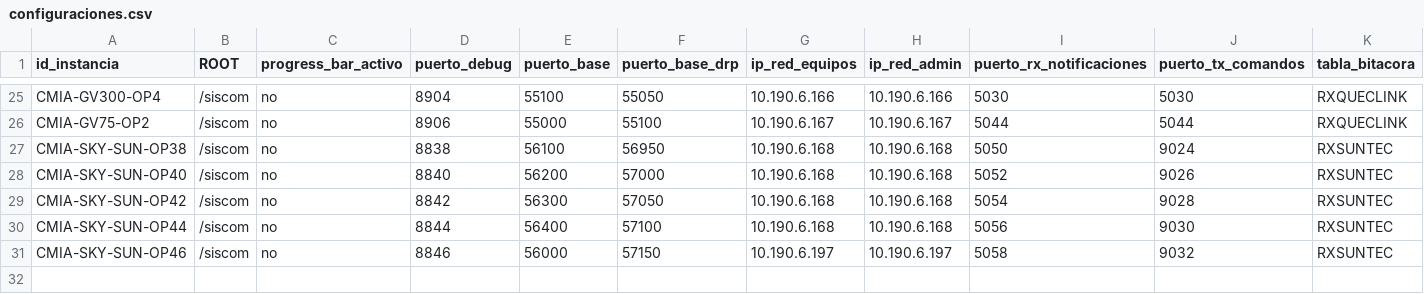
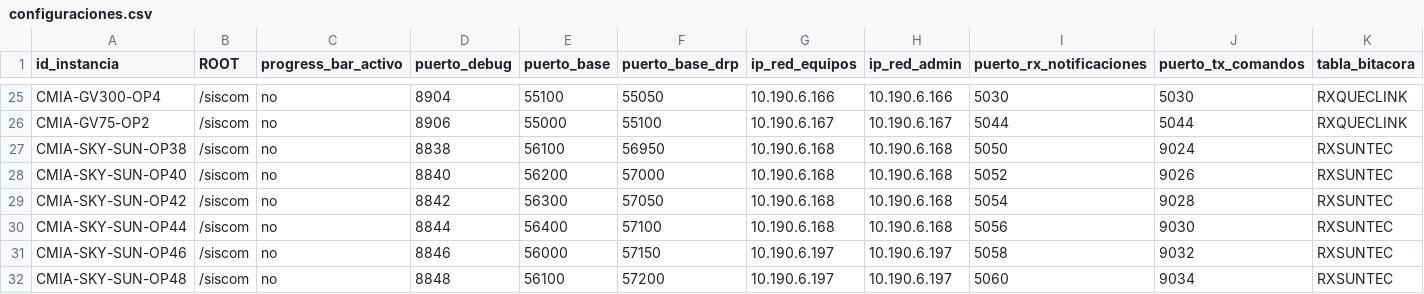
Before and after one commit to amtelser/ConfiguradorSiscomV1, a CSV file: configuraciones.csv, drawn as a sheet; only a part is shown, gaps mark what is left out; rows hold the shown columns only; the diff names each change by its address in the sheet, - before the commit and + after, or states it on an @@ line.

Commit message:
Se agrega la instancia sun48

```diff
--- a/configuraciones.csv
+++ b/configuraciones.csv
+row 32: CMIA-SKY-SUN-OP48 | /siscom | no | 8848 | 56100 | 57200 | 10.190.6.197 | 10.190.6.197 | 5060 | 9034 | RXSUNTEC
```
Also changed, not shown: 4 other files.
